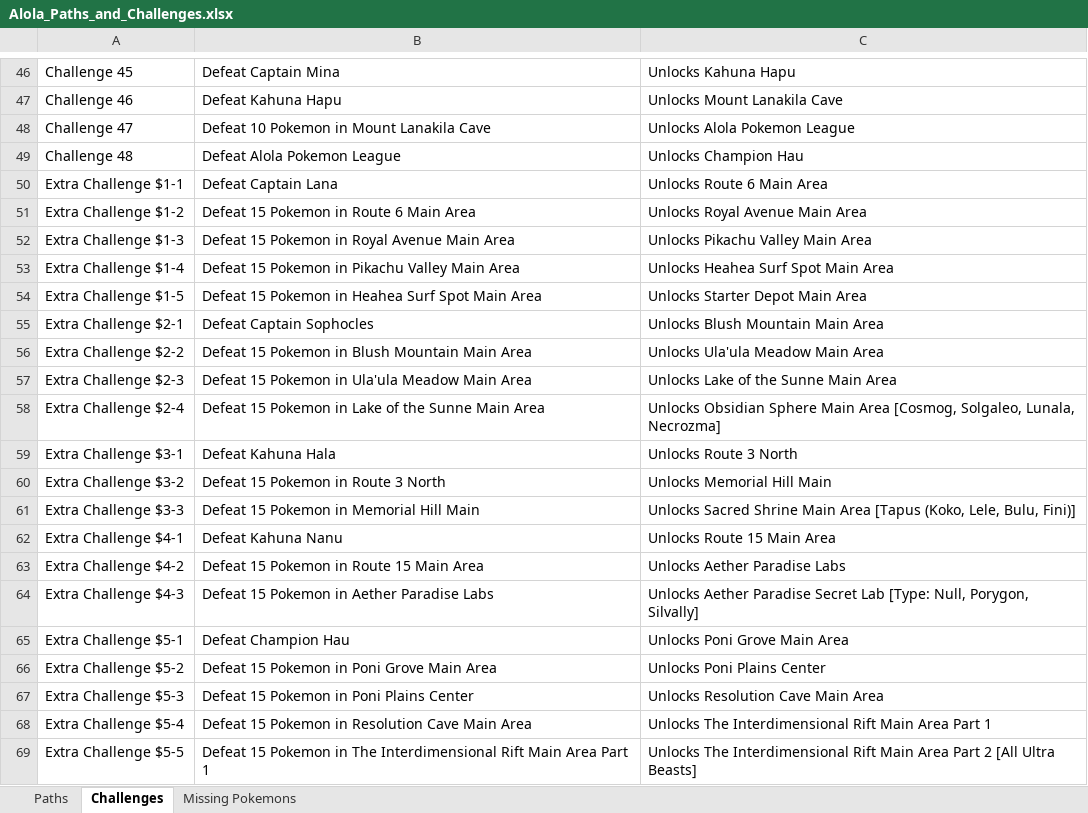
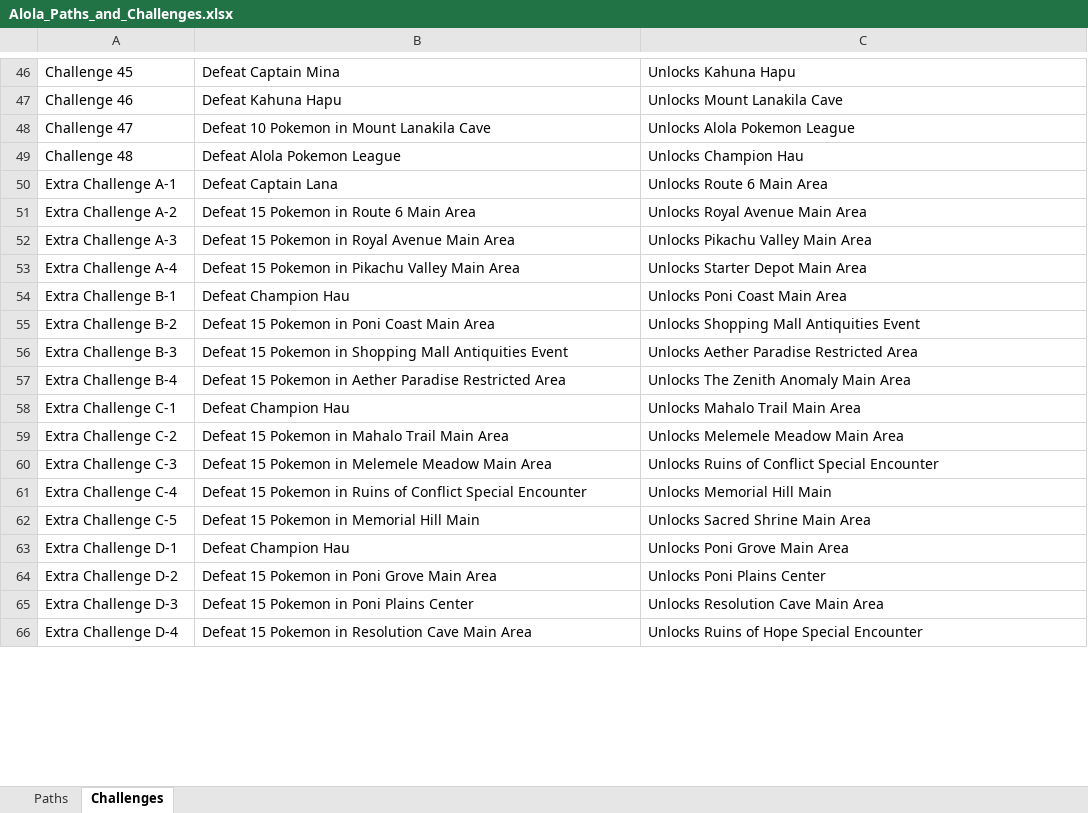
Before and after one commit to lsampaio1337-beep/PiW, an Excel workbook: Alola_Paths_and_Challenges.xlsx, sheet Challenges, drawn as a sheet; only a part is shown, gaps mark what is left out; values as stored, in another font and other column widths than the file's, no borders; removed rows and columns are numbered as before the commit, all else as after; the diff covers the shown part only; the diff names each change by its address in the sheet, - before the commit and + after, or states it on an @@ line.

```diff
--- a/Alola_Paths_and_Challenges.xlsx (sheet Challenges)
+++ b/Alola_Paths_and_Challenges.xlsx (sheet Challenges)
-sheet tab: Missing Pokemons
-A50: Extra Challenge $1-1
+A50: Extra Challenge A-1
-A51: Extra Challenge $1-2
+A51: Extra Challenge A-2
-A52: Extra Challenge $1-3
+A52: Extra Challenge A-3
-A53: Extra Challenge $1-4
+A53: Extra Challenge A-4
-C53: Unlocks Heahea Surf Spot Main Area
+C53: Unlocks Starter Depot Main Area
-row 54: Extra Challenge $1-5 | Defeat 15 Pokemon in Heahea Surf Spot Main Area | Unlocks Starter Depot Main Area
-row 55: Extra Challenge $2-1 | Defeat Captain Sophocles | Unlocks Blush Mountain Main Area
+row 54: Extra Challenge B-1 | Defeat Champion Hau | Unlocks Poni Coast Main Area
+row 55: Extra Challenge B-2 | Defeat 15 Pokemon in Poni Coast Main Area | Unlocks Shopping Mall Antiquities Event
+row 56: Extra Challenge B-3 | Defeat 15 Pokemon in Shopping Mall Antiquities Event | Unlocks Aether Paradise Restricted Area
+row 57: Extra Challenge B-4 | Defeat 15 Pokemon in Aether Paradise Restricted Area | Unlocks The Zenith Anomaly Main Area
+row 58: Extra Challenge C-1 | Defeat Champion Hau | Unlocks Mahalo Trail Main Area
-A59: Extra Challenge $2-2
+A59: Extra Challenge C-2
-B59: Defeat 15 Pokemon in Blush Mountain Main Area
+B59: Defeat 15 Pokemon in Mahalo Trail Main Area
-C59: Unlocks Ula'ula Meadow Main Area
+C59: Unlocks Melemele Meadow Main Area
-row 57: Extra Challenge $2-3 | Defeat 15 Pokemon in Ula'ula Meadow Main Area | Unlocks Lake of the Sunne Main Area
-row 58: Extra Challenge $2-4 | Defeat 15 Pokemon in Lake of the Sunne Main Area | Unlocks Obsidian Sphere Main Area [Cosmog, Solgaleo, Lunala, Necrozma]
-row 59: Extra Challenge $3-1 | Defeat Kahuna Hala | Unlocks Route 3 North
+row 60: Extra Challenge C-3 | Defeat 15 Pokemon in Melemele Meadow Main Area | Unlocks Ruins of Conflict Special Encounter
-A61: Extra Challenge $3-2
+A61: Extra Challenge C-4
-B61: Defeat 15 Pokemon in Route 3 North
+B61: Defeat 15 Pokemon in Ruins of Conflict Special Encounter
-A62: Extra Challenge $3-3
+A62: Extra Challenge C-5
-C62: …Main Area [Tapus (Koko, Lele, Bulu, Fini)]
+C62: …Main Area
-row 62: Extra Challenge $4-1 | Defeat Kahuna Nanu | Unlocks Route 15 Main Area
-row 63: Extra Challenge $4-2 | Defeat 15 Pokemon in Route 15 Main Area | Unlocks Aether Paradise Labs
-row 64: Extra Challenge $4-3 | Defeat 15 Pokemon in Aether Paradise Labs | Unlocks Aether Paradise Secret Lab [Type: Null, Porygon, Silvally]
-A63: Extra Challenge $5-1
+A63: Extra Challenge D-1
-A64: Extra Challenge $5-2
+A64: Extra Challenge D-2
-A65: Extra Challenge $5-3
+A65: Extra Challenge D-3
-A66: Extra Challenge $5-4
+A66: Extra Challenge D-4
-C66: Unlocks The Interdimensional Rift Main Area Part 1
+C66: Unlocks Ruins of Hope Special Encounter
-row 69: Extra Challenge $5-5 | Defeat 15 Pokemon in The Interdimensional Rift Main Area Part 1 | Unlocks The Interdimensional Rift Main Area Part 2 [All Ultra Beasts]
```
Also changed, not shown: 7 added rows and 2 removed rows elsewhere in this sheet, sheet Paths.
